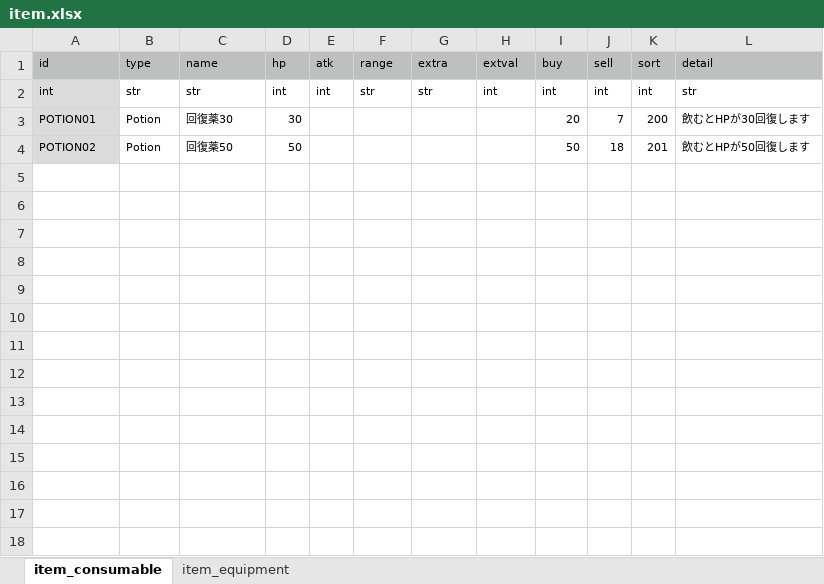
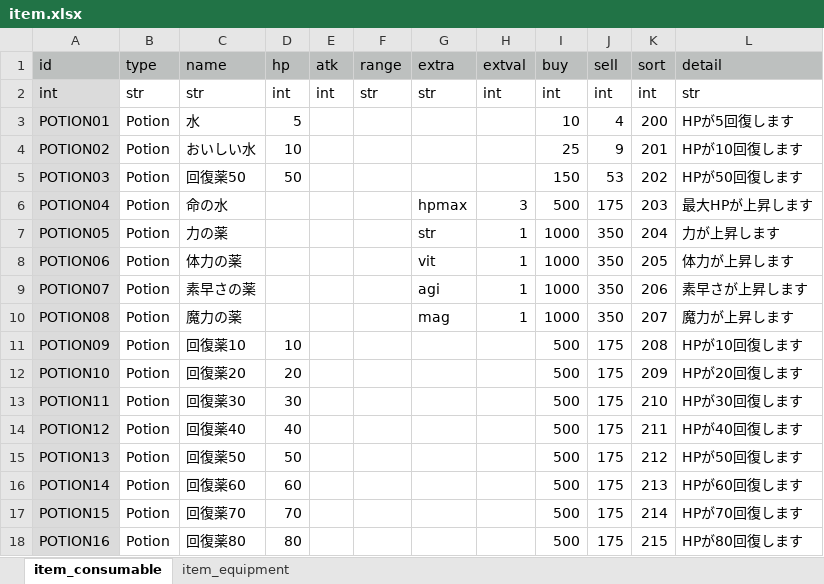
Before and after one commit to syun77/TournRPG, an Excel workbook: docs/item.xlsx, sheet item_consumable, drawn as a sheet; values as stored, in another font and other column widths than the file's, no borders; the diff names each change by its address in the sheet, - before the commit and + after, or states it on an @@ line.

```diff
--- a/docs/item.xlsx (sheet item_consumable)
+++ b/docs/item.xlsx (sheet item_consumable)
@@ A1:L2 text size: larger @@
@@ A3:D4 text size: larger @@
-C3 (name): 回復薬30
+C3 (name): 水
-D3 (hp): 30
+D3 (hp): 5
-I3 (buy): 20
+I3 (buy): 10
@@ I3:L4 text size: larger @@
-J3 (sell): 7
+J3 (sell): 4
-L3 (detail): 飲むとHPが30回復します
+L3 (detail): HPが5回復します
-C4 (name): 回復薬50
+C4 (name): おいしい水
-D4 (hp): 50
+D4 (hp): 10
-I4 (buy): 50
+I4 (buy): 25
-J4 (sell): 18
+J4 (sell): 9
-L4 (detail): 飲むとHPが50回復します
+L4 (detail): HPが10回復します
+row 5: POTION03 | Potion | 回復薬50 | 50 |  |  |  |  | 150 | 53 | 202 | HPが50回復します
+row 6: POTION04 | Potion | 命の水 |  |  |  | hpmax | 3 | 500 | 175 | 203 | 最大HPが上昇します
+row 7: POTION05 | Potion | 力の薬 |  |  |  | str | 1 | 1000 | 350 | 204 | 力が上昇します
+row 8: POTION06 | Potion | 体力の薬 |  |  |  | vit | 1 | 1000 | 350 | 205 | 体力が上昇します
+row 9: POTION07 | Potion | 素早さの薬 |  |  |  | agi | 1 | 1000 | 350 | 206 | 素早さが上昇します
+row 10: POTION08 | Potion | 魔力の薬 |  |  |  | mag | 1 | 1000 | 350 | 207 | 魔力が上昇します
+row 11: POTION09 | Potion | 回復薬10 | 10 |  |  |  |  | 500 | 175 | 208 | HPが10回復します
+row 12: POTION10 | Potion | 回復薬20 | 20 |  |  |  |  | 500 | 175 | 209 | HPが20回復します
+row 13: POTION11 | Potion | 回復薬30 | 30 |  |  |  |  | 500 | 175 | 210 | HPが30回復します
+row 14: POTION12 | Potion | 回復薬40 | 40 |  |  |  |  | 500 | 175 | 211 | HPが40回復します
+row 15: POTION13 | Potion | 回復薬50 | 50 |  |  |  |  | 500 | 175 | 212 | HPが50回復します
+row 16: POTION14 | Potion | 回復薬60 | 60 |  |  |  |  | 500 | 175 | 213 | HPが60回復します
+row 17: POTION15 | Potion | 回復薬70 | 70 |  |  |  |  | 500 | 175 | 214 | HPが70回復します
+row 18: POTION16 | Potion | 回復薬80 | 80 |  |  |  |  | 500 | 175 | 215 | HPが80回復します
```
Also changed, not shown: sheet item_equipment, docs/message.xlsx, 9 other files.
